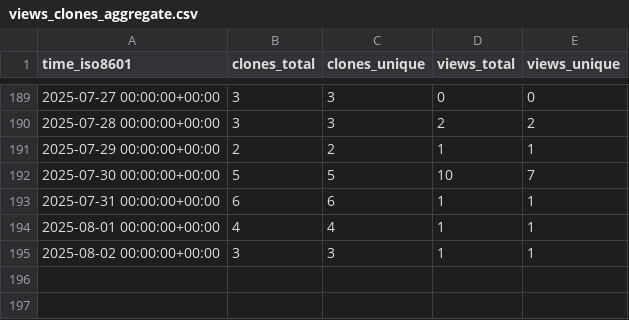
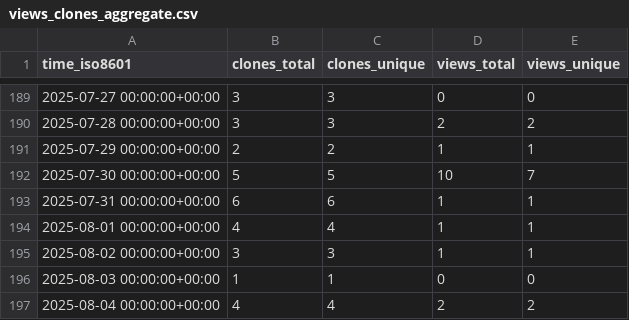
Before and after one commit to unikraft/loupe, a CSV file: unikraft/loupe/ghrs-data/views_clones_aggregate.csv, drawn as a sheet; only a part is shown, gaps mark what is left out.

```diff
--- a/unikraft/loupe/ghrs-data/views_clones_aggregate.csv
+++ b/unikraft/loupe/ghrs-data/views_clones_aggregate.csv
@@ -195 +195,3 @@ time_iso8601,clones_total,clones_unique,views_total,views_unique
 2025-08-02 00:00:00+00:00,3,3,1,1
+2025-08-03 00:00:00+00:00,1,1,0,0
+2025-08-04 00:00:00+00:00,4,4,2,2
```
Also changed, not shown: 1 other file.
